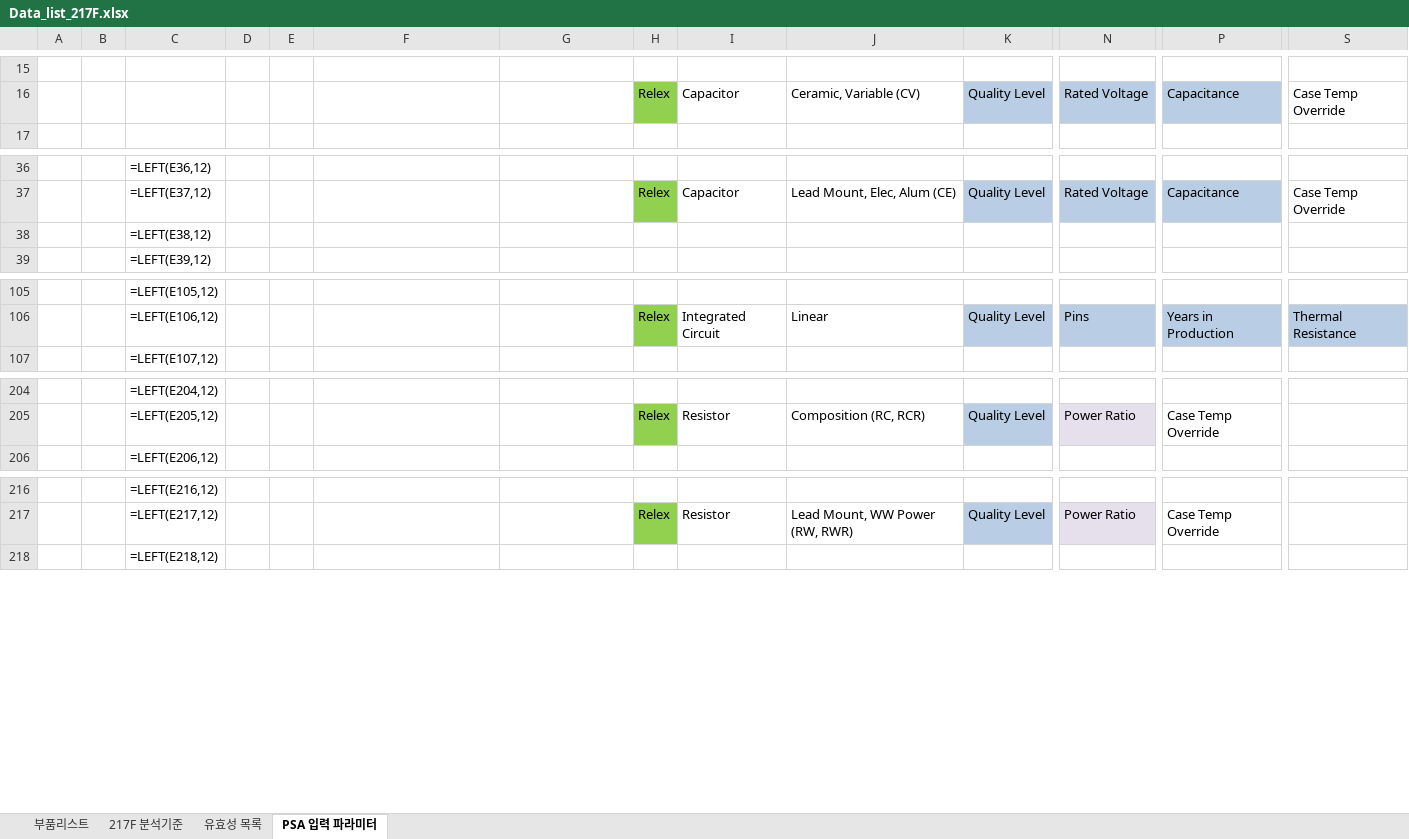
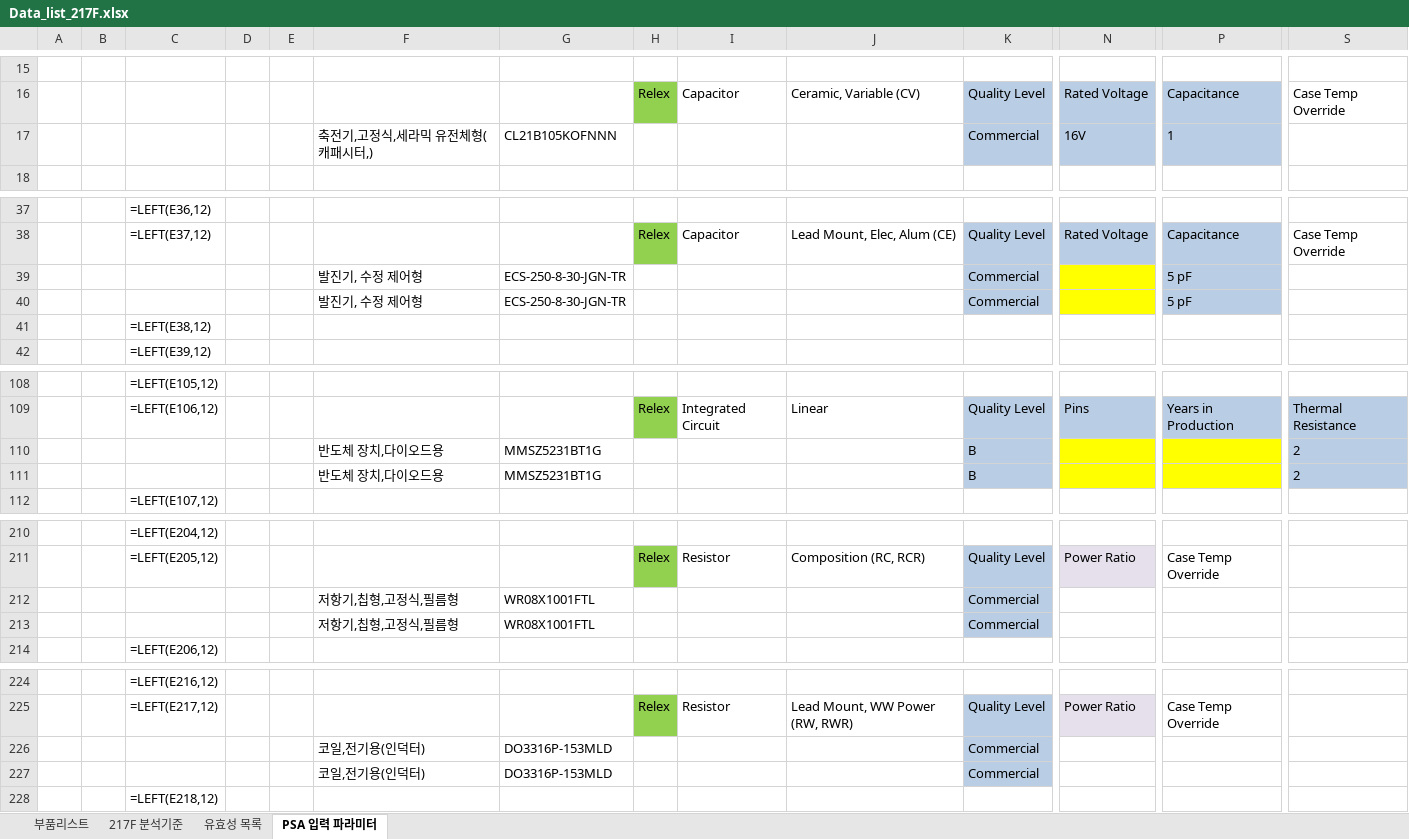
Before and after one commit to leeb8901-design/datasheet-auto-analysis-program_260721, an Excel workbook: Data_list_217F.xlsx, sheet PSA 입력 파라미터, drawn as a sheet; only a part is shown, gaps mark what is left out; values as stored, in another font and other column widths than the file's, no borders; formulas without a stored value are shown as written; rows hold the shown columns only; the diff covers the shown part only; the diff names each change by its address in the sheet, - before the commit and + after, or states it on an @@ line.

```diff
--- a/Data_list_217F.xlsx (sheet PSA 입력 파라미터)
+++ b/Data_list_217F.xlsx (sheet PSA 입력 파라미터)
+row 17:  |  |  |  |  | 축전기,고정식,세라믹 유전체형(캐패시터,) | CL21B105KOFNNN |  |  |  | Commercial | 16V | 1
+row 39:  |  |  |  |  | 발진기, 수정 제어형 | ECS-250-8-30-JGN-TR |  |  |  | Commercial |  | 5 pF
+row 40:  |  |  |  |  | 발진기, 수정 제어형 | ECS-250-8-30-JGN-TR |  |  |  | Commercial |  | 5 pF
+row 110:  |  |  |  |  | 반도체 장치,다이오드용 | MMSZ5231BT1G |  |  |  | B |  |  | 2
+row 111:  |  |  |  |  | 반도체 장치,다이오드용 | MMSZ5231BT1G |  |  |  | B |  |  | 2
+row 212:  |  |  |  |  | 저항기,칩형,고정식,필름형 | WR08X1001FTL |  |  |  | Commercial
+row 213:  |  |  |  |  | 저항기,칩형,고정식,필름형 | WR08X1001FTL |  |  |  | Commercial
+row 226:  |  |  |  |  | 코일,전기용(인덕터) | DO3316P-153MLD |  |  |  | Commercial
+row 227:  |  |  |  |  | 코일,전기용(인덕터) | DO3316P-153MLD |  |  |  | Commercial
```
Also changed, not shown: 1 added row and 2 edited cells elsewhere in this sheet, sheet 부품리스트, 43 other files.
